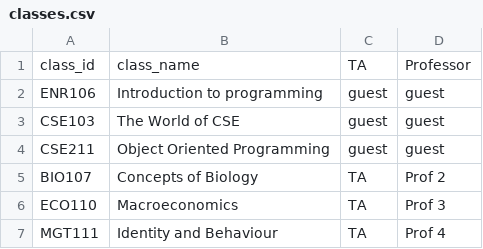
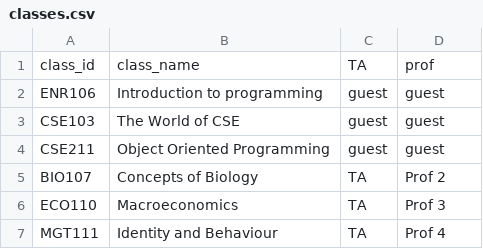
Before and after one commit to Krish-452/Attendance-system, a CSV file: Data/classes.csv, drawn as a sheet.

```diff
--- a/Data/classes.csv
+++ b/Data/classes.csv
@@ -1,2 +1,2 @@
-class_id,class_name,TA,Professor
+class_id,class_name,TA,prof
 ENR106,Introduction to programming,guest,guest
```
Also changed, not shown: 4 other files.
